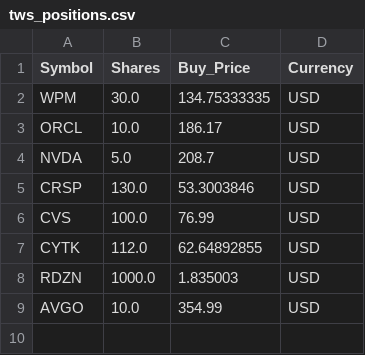
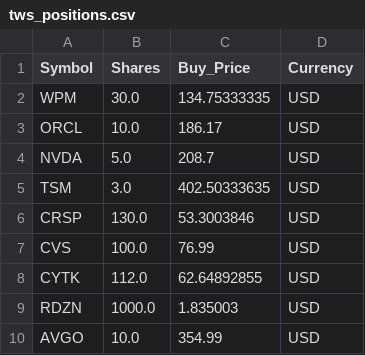
Before and after one commit to ddanyro/market-scanner, a CSV file: tws_positions.csv, drawn as a sheet; the diff names each change by its address in the sheet, - before the commit and + after, or states it on an @@ line.

```diff
--- a/tws_positions.csv
+++ b/tws_positions.csv
+row 5: TSM | 3.0 | 402.50333635 | USD
```
Also changed, not shown: portfolio.csv, tws_orders.csv, 4 other files.
